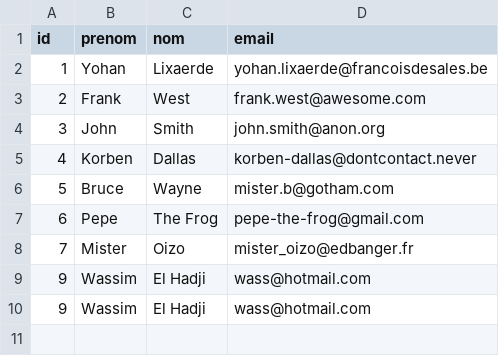
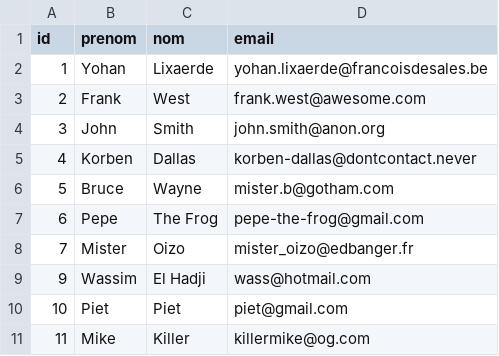
Before and after one commit to ylixaerde/projet_mail_collect, a CSV file: data.csv, drawn as a sheet.

```diff
--- a/data.csv
+++ b/data.csv
@@ -9,2 +9,3 @@ id;prenom;nom;email
 9;Wassim;El Hadji;wass@hotmail.com
-9;Wassim;El Hadji;wass@hotmail.com
+10;Piet;Piet;piet@gmail.com
+11;Mike;Killer;killermike@og.com
```
Also changed, not shown: 13 other files.
